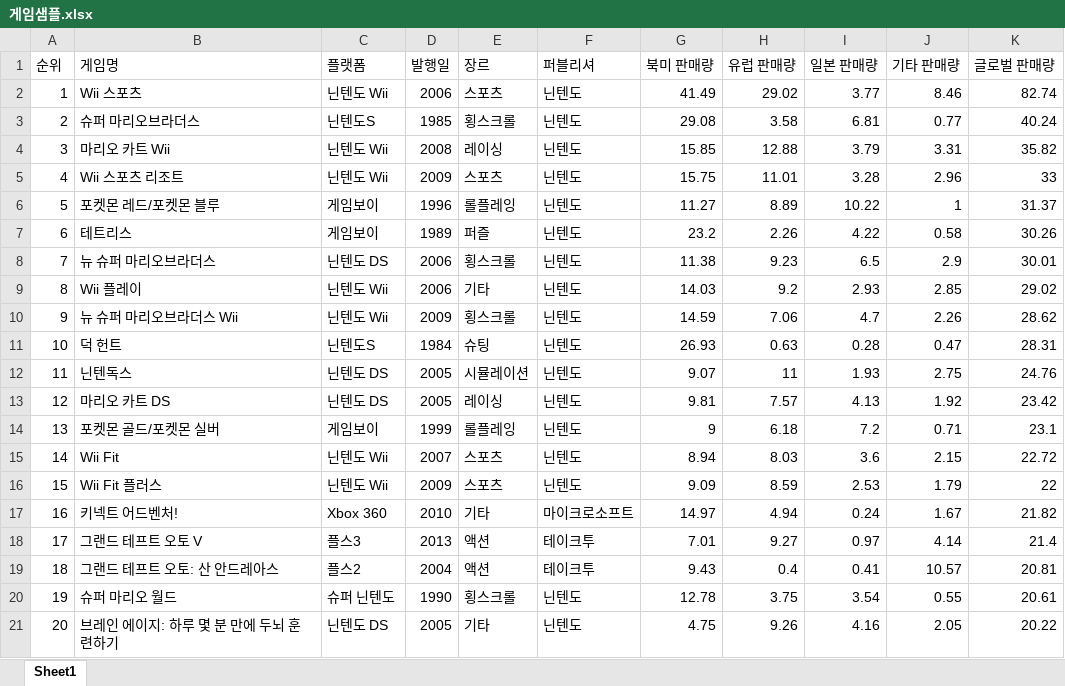
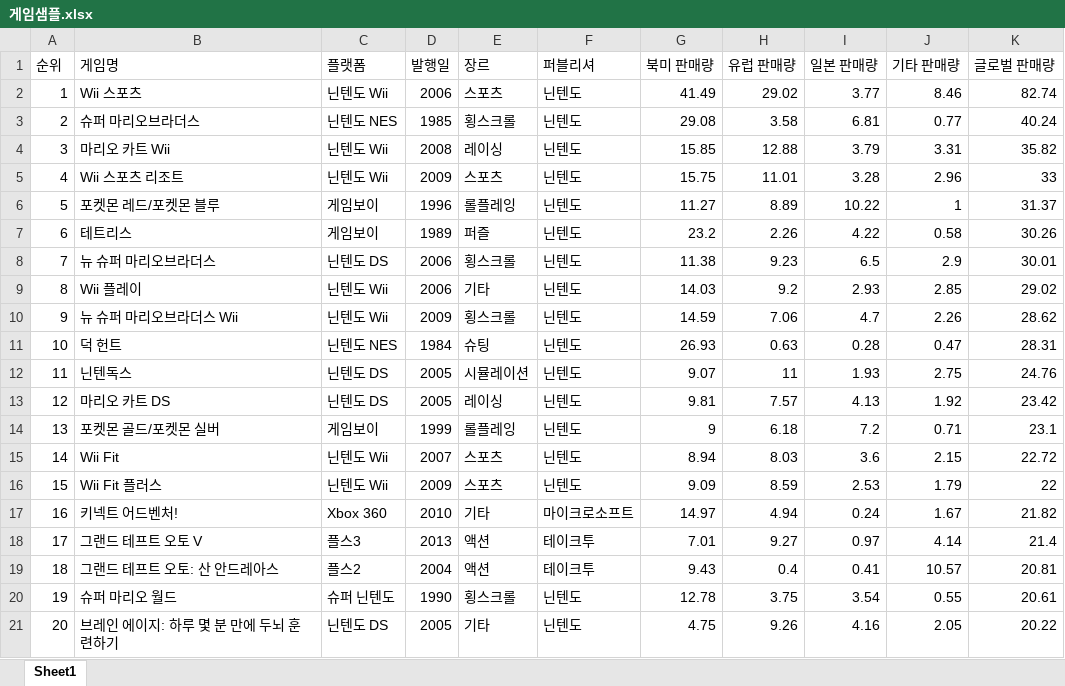
Before and after one commit to dmcom2/vibe-coding, an Excel workbook: data/게임샘플.xlsx, sheet Sheet1, drawn as a sheet; values as stored, in another font and other column widths than the file's, no borders; the diff names each change by its address in the sheet, - before the commit and + after, or states it on an @@ line.

Commit message:
Add files via upload

```diff
--- a/data/게임샘플.xlsx (sheet Sheet1)
+++ b/data/게임샘플.xlsx (sheet Sheet1)
-C3 (플랫폼): 닌텐도S
+C3 (플랫폼): 닌텐도 NES
-C11 (플랫폼): 닌텐도S
+C11 (플랫폼): 닌텐도 NES
```
